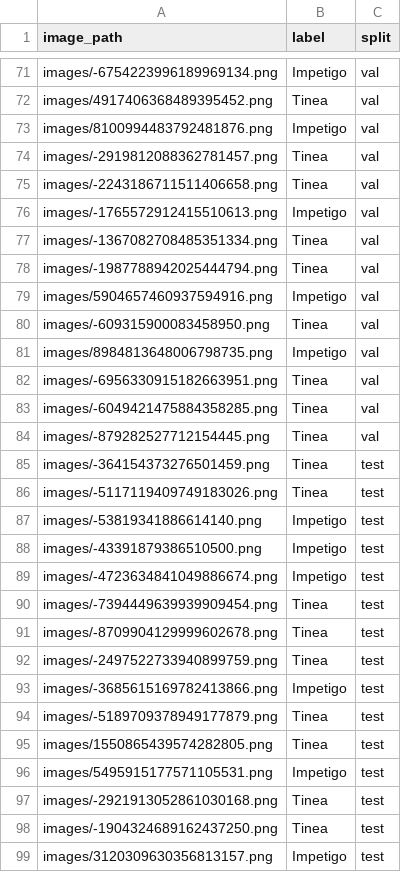
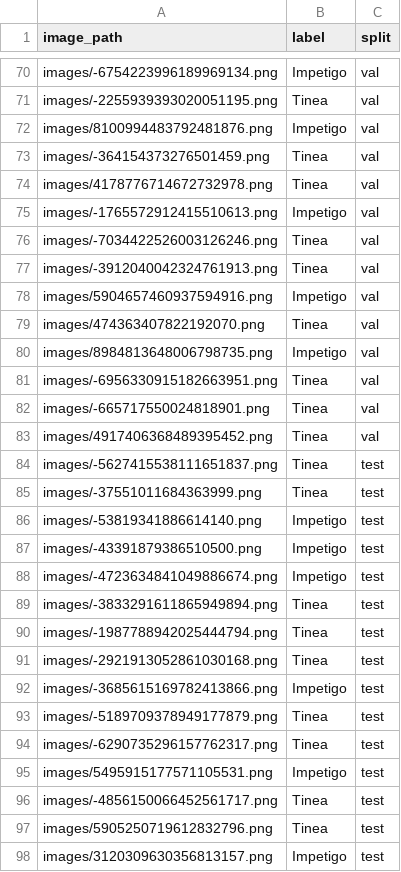
Before and after one commit to buiswrld/SkinGPT-4, a CSV file: data/training/50c_subsets/4_data_50c_subset_Tinea_Impetigo.csv, drawn as a sheet; only a part is shown, gaps mark what is left out; addresses are those after the commit; the diff covers the shown part only; the diff names each change by its address in the sheet, - before the commit and + after, or states it on an @@ line.

```diff
--- a/data/training/50c_subsets/4_data_50c_subset_Tinea_Impetigo.csv
+++ b/data/training/50c_subsets/4_data_50c_subset_Tinea_Impetigo.csv
-A71 (image_path): images/4917406368489395452.png
+A71 (image_path): images/-2255939393020051195.png
-A73 (image_path): images/-2919812088362781457.png
+A73 (image_path): images/-364154373276501459.png
-A74 (image_path): images/-2243186711511406658.png
+A74 (image_path): images/4178776714672732978.png
-A76 (image_path): images/-1367082708485351334.png
+A76 (image_path): images/-7034422526003126246.png
-A77 (image_path): images/-1987788942025444794.png
+A77 (image_path): images/-3912040042324761913.png
-A79 (image_path): images/-609315900083458950.png
+A79 (image_path): images/474363407822192070.png
-A82 (image_path): images/-6049421475884358285.png
+A82 (image_path): images/-665717550024818901.png
-A83 (image_path): images/-879282527712154445.png
+A83 (image_path): images/4917406368489395452.png
-A84 (image_path): images/-364154373276501459.png
+A84 (image_path): images/-5627415538111651837.png
-A85 (image_path): images/-5117119409749183026.png
+A85 (image_path): images/-37551011684363999.png
-A89 (image_path): images/-7394449639939909454.png
+A89 (image_path): images/-3833291611865949894.png
-A90 (image_path): images/-8709904129999602678.png
+A90 (image_path): images/-1987788942025444794.png
-A91 (image_path): images/-2497522733940899759.png
+A91 (image_path): images/-2921913052861030168.png
-A94 (image_path): images/1550865439574282805.png
+A94 (image_path): images/-6290735296157762317.png
-A96 (image_path): images/-2921913052861030168.png
+A96 (image_path): images/-4856150066452561717.png
-A97 (image_path): images/-1904324689162437250.png
+A97 (image_path): images/5905250719612832796.png
```
Also changed, not shown: 7 added rows, 8 removed rows, 22 moved rows and 14 edited cells elsewhere in this file, data/training/50c_subsets/1_data_50c_subset_Tinea_Eczema.csv, data/training/50c_subsets/2_data_50c_subset_Tinea_Allergic Contact Dermatitis.csv, 2 other files.
